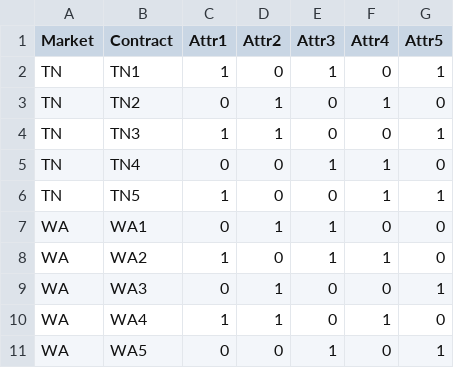
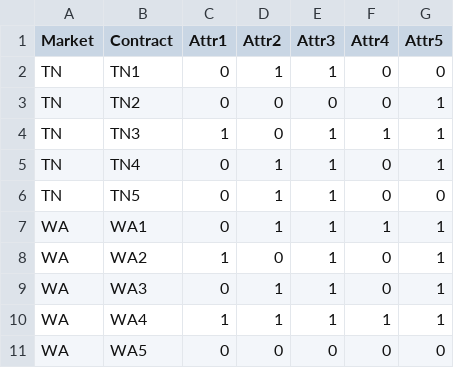
Before and after one commit to br0hit/HiLabs, a CSV file: dashboard/data.csv, drawn as a sheet.

```diff
--- a/dashboard/data.csv
+++ b/dashboard/data.csv
@@ -1,11 +1,11 @@
 Market,Contract,Attr1,Attr2,Attr3,Attr4,Attr5
-TN,TN1,1,0,1,0,1
-TN,TN2,0,1,0,1,0
-TN,TN3,1,1,0,0,1
-TN,TN4,0,0,1,1,0
-TN,TN5,1,0,0,1,1
-WA,WA1,0,1,1,0,0
-WA,WA2,1,0,1,1,0
-WA,WA3,0,1,0,0,1
-WA,WA4,1,1,0,1,0
-WA,WA5,0,0,1,0,1
+TN,TN1,0,1,1,0,0
+TN,TN2,0,0,0,0,1
+TN,TN3,1,0,1,1,1
+TN,TN4,0,1,1,0,1
+TN,TN5,0,1,1,0,0
+WA,WA1,0,1,1,1,1
+WA,WA2,1,0,1,0,1
+WA,WA3,0,1,1,0,1
+WA,WA4,1,1,1,1,1
+WA,WA5,0,0,0,0,0
```
Also changed, not shown: 1 other file.
